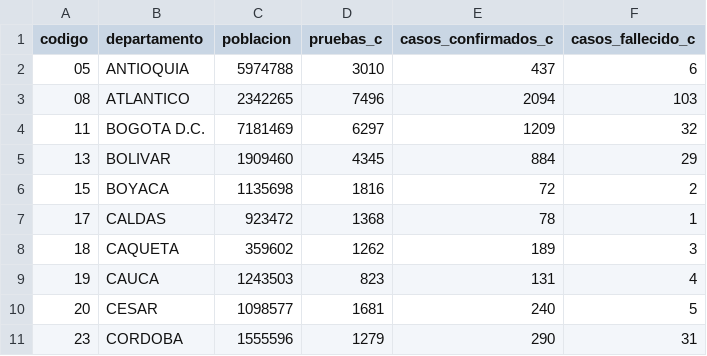
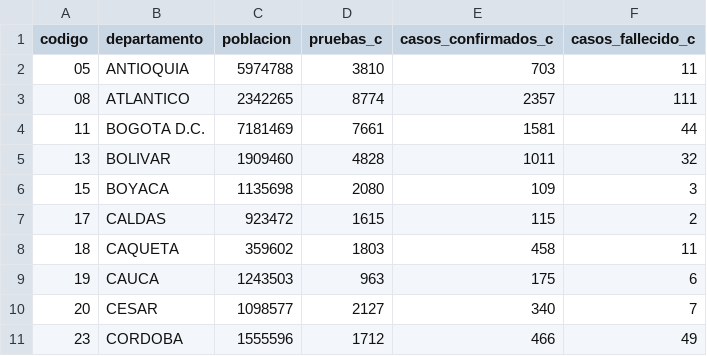
Before and after one commit to ideascol/covid19, a CSV file: data/data_dptos_cienmil.csv, drawn as a sheet; only a part is shown; the diff covers the shown part only.

```diff
--- a/data/data_dptos_cienmil.csv
+++ b/data/data_dptos_cienmil.csv
@@ -1,11 +1,11 @@
 codigo,departamento,poblacion,pruebas_c,casos_confirmados_c,casos_fallecido_c
-05,ANTIOQUIA,5974788,3010,437,6
-08,ATLANTICO,2342265,7496,2094,103
-11,BOGOTA D.C.,7181469,6297,1209,32
-13,BOLIVAR,1909460,4345,884,29
-15,BOYACA,1135698,1816,72,2
-17,CALDAS,923472,1368,78,1
-18,CAQUETA,359602,1262,189,3
-19,CAUCA,1243503,823,131,4
-20,CESAR,1098577,1681,240,5
-23,CORDOBA,1555596,1279,290,31
+05,ANTIOQUIA,5974788,3810,703,11
+08,ATLANTICO,2342265,8774,2357,111
+11,BOGOTA D.C.,7181469,7661,1581,44
+13,BOLIVAR,1909460,4828,1011,32
+15,BOYACA,1135698,2080,109,3
+17,CALDAS,923472,1615,115,2
+18,CAQUETA,359602,1803,458,11
+19,CAUCA,1243503,963,175,6
+20,CESAR,1098577,2127,340,7
+23,CORDOBA,1555596,1712,466,49
```
Also changed, not shown: 62 edited cells elsewhere in this file, data/cases_beds.csv, data/data_dptos.csv, 4 other files.
